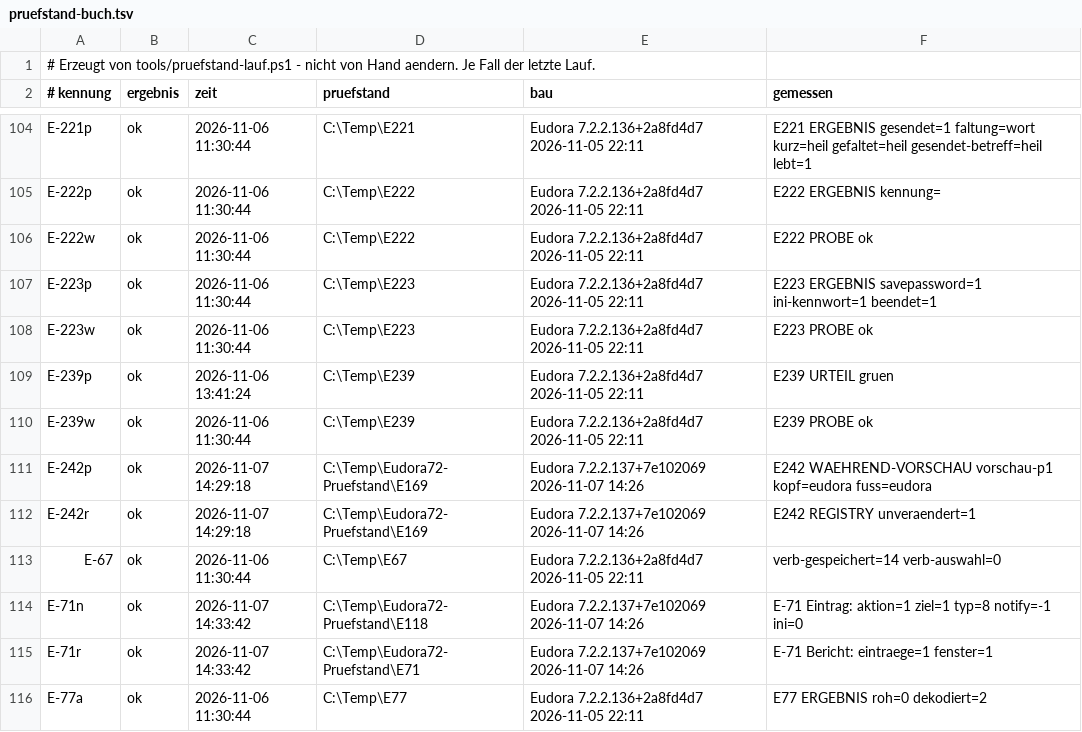
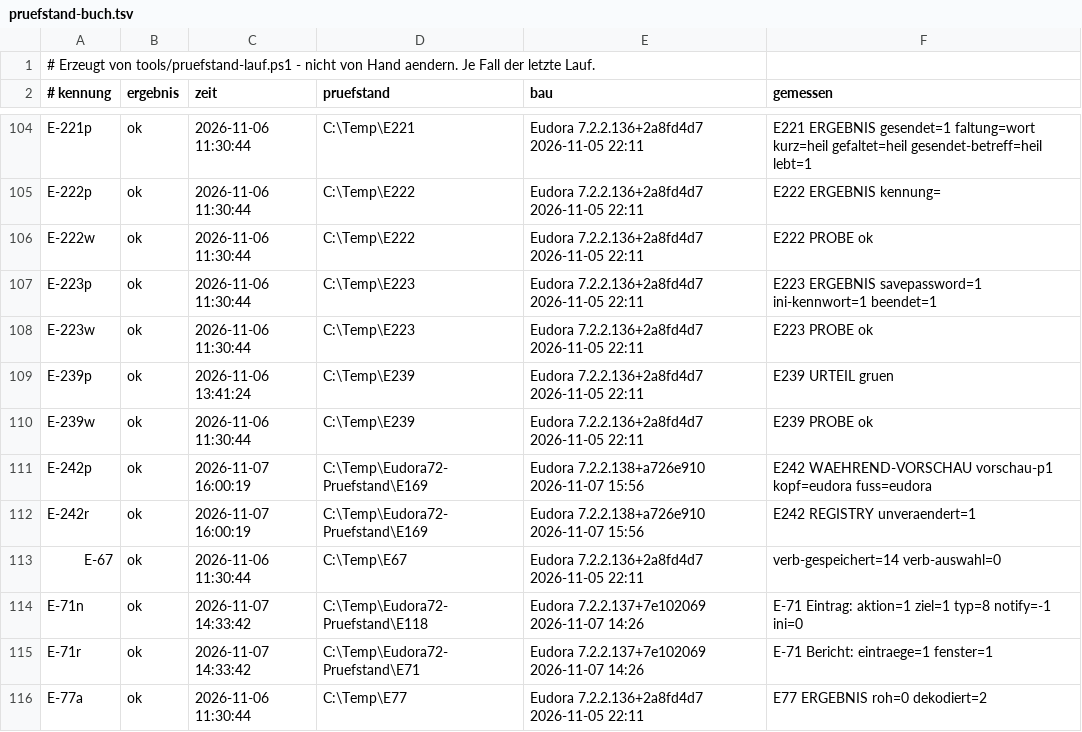
Before and after one commit to HansWurst81675/Eudora7.2, a TSV file: Intern/pruefstand-buch.tsv, drawn as a sheet; only a part is shown, gaps mark what is left out.

```diff
--- a/Intern/pruefstand-buch.tsv
+++ b/Intern/pruefstand-buch.tsv
@@ -110,4 +110,4 @@ E-239p	ok	2026-11-06 13:41:24	C:\Temp\E239	Eudora 7.2.2.136+2a8fd4d7 2026-11-05
 E-239w	ok	2026-11-06 11:30:44	C:\Temp\E239	Eudora 7.2.2.136+2a8fd4d7 2026-11-05 22:11	E239 PROBE ok
-E-242p	ok	2026-11-07 14:29:18	C:\Temp\Eudora72-Pruefstand\E169	Eudora 7.2.2.137+7e102069 2026-11-07 14:26	E242 WAEHREND-VORSCHAU vorschau-p1 kopf=eudora fuss=eudora
-E-242r	ok	2026-11-07 14:29:18	C:\Temp\Eudora72-Pruefstand\E169	Eudora 7.2.2.137+7e102069 2026-11-07 14:26	E242 REGISTRY unveraendert=1
+E-242p	ok	2026-11-07 16:00:19	C:\Temp\Eudora72-Pruefstand\E169	Eudora 7.2.2.138+a726e910 2026-11-07 15:56	E242 WAEHREND-VORSCHAU vorschau-p1 kopf=eudora fuss=eudora
+E-242r	ok	2026-11-07 16:00:19	C:\Temp\Eudora72-Pruefstand\E169	Eudora 7.2.2.138+a726e910 2026-11-07 15:56	E242 REGISTRY unveraendert=1
 E-67	ok	2026-11-06 11:30:44	C:\Temp\E67	Eudora 7.2.2.136+2a8fd4d7 2026-11-05 22:11	verb-gespeichert=14 verb-auswahl=0
```
Also changed, not shown: 4 other files.
